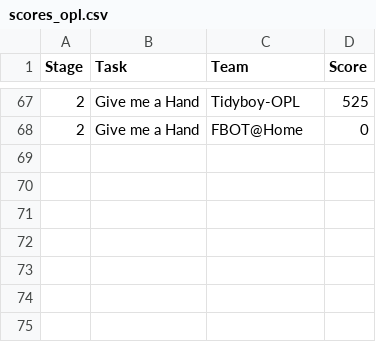
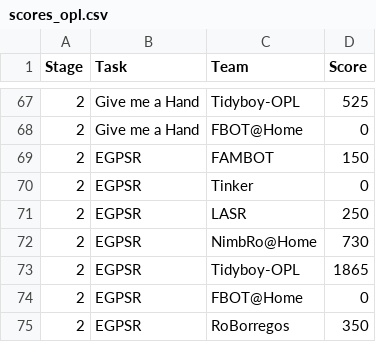
Before and after one commit to RoboCupAtHome/Salvador2025, a CSV file: scores_opl.csv, drawn as a sheet; only a part is shown, gaps mark what is left out; the diff names each change by its address in the sheet, - before the commit and + after, or states it on an @@ line.

Commit message:
update egpsr scores

```diff
--- a/scores_opl.csv
+++ b/scores_opl.csv
+row 69: 2 | EGPSR | FAMBOT | 150
+row 70: 2 | EGPSR | Tinker | 0
+row 71: 2 | EGPSR | LASR | 250
+row 72: 2 | EGPSR | NimbRo@Home | 730
+row 73: 2 | EGPSR | Tidyboy-OPL | 1865
+row 74: 2 | EGPSR | FBOT@Home | 0
+row 75: 2 | EGPSR | RoBorregos | 350
```
Also changed, not shown: scores_dspl.csv, 3 other files.
